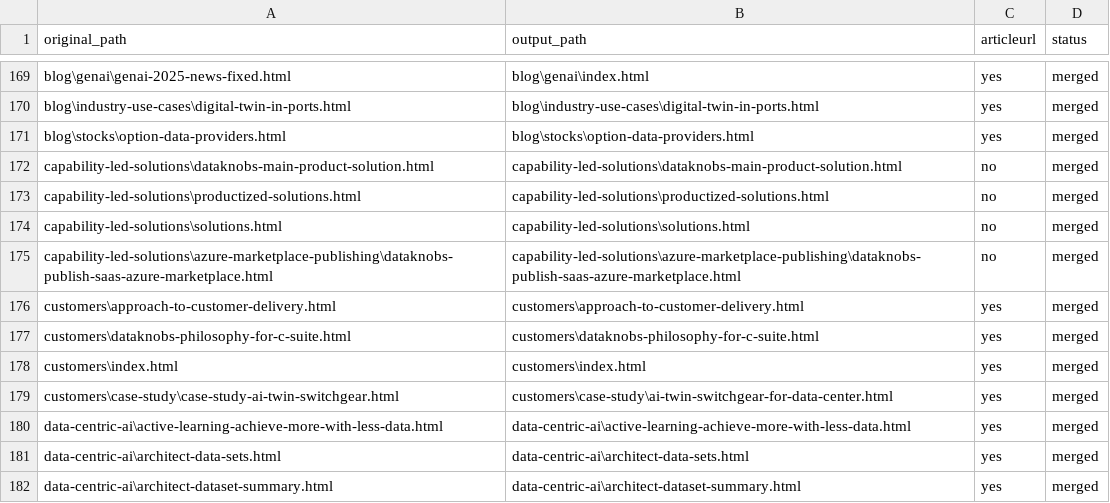
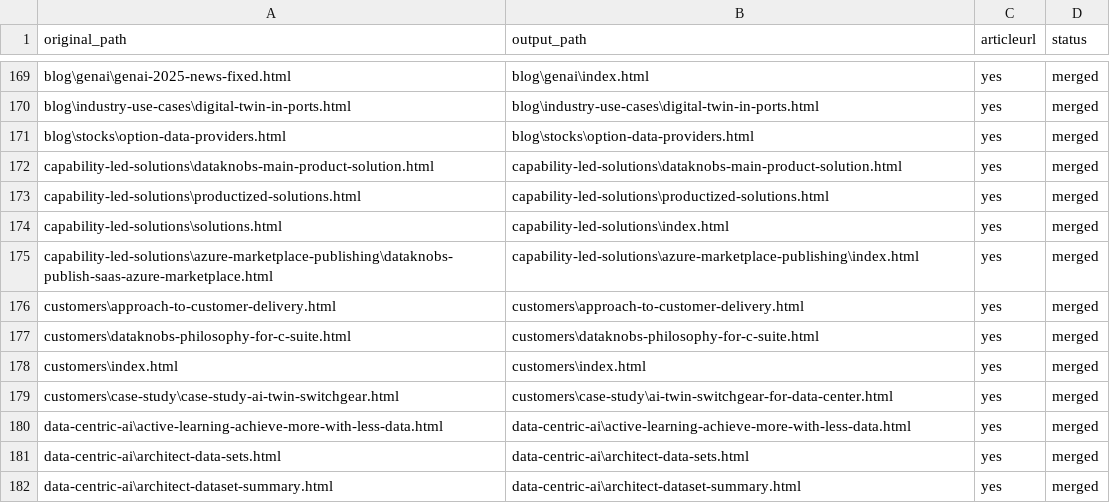
Before and after one commit to create-websites/dataknobs, a CSV file: output/content/renames.csv, drawn as a sheet; only a part is shown, gaps mark what is left out.

Commit message:
capability led solutions

```diff
--- a/output/content/renames.csv
+++ b/output/content/renames.csv
@@ -171,6 +171,6 @@ blog\industry-use-cases\digital-twin-in-ports.html,blog\industry-use-cases\digit
 blog\stocks\option-data-providers.html,blog\stocks\option-data-providers.html,yes,merged
-capability-led-solutions\dataknobs-main-product-solution.html,capability-led-solutions\dataknobs-main-product-solution.html,no,merged
-capability-led-solutions\productized-solutions.html,capability-led-solutions\productized-solutions.html,no,merged
-capability-led-solutions\solutions.html,capability-led-solutions\solutions.html,no,merged
-capability-led-solutions\azure-marketplace-publishing\dataknobs-publish-saas-azure-marketplace.html,capability-led-solutions\azure-marketplace-publishing\dataknobs-publish-saas-azure-marketplace.html,no,merged
+capability-led-solutions\dataknobs-main-product-solution.html,capability-led-solutions\dataknobs-main-product-solution.html,yes,merged
+capability-led-solutions\productized-solutions.html,capability-led-solutions\productized-solutions.html,yes,merged
+capability-led-solutions\solutions.html,capability-led-solutions\index.html,yes,merged
+capability-led-solutions\azure-marketplace-publishing\dataknobs-publish-saas-azure-marketplace.html,capability-led-solutions\azure-marketplace-publishing\index.html,yes,merged
 customers\approach-to-customer-delivery.html,customers\approach-to-customer-delivery.html,yes,merged
```
Also changed, not shown: 27 other files.
